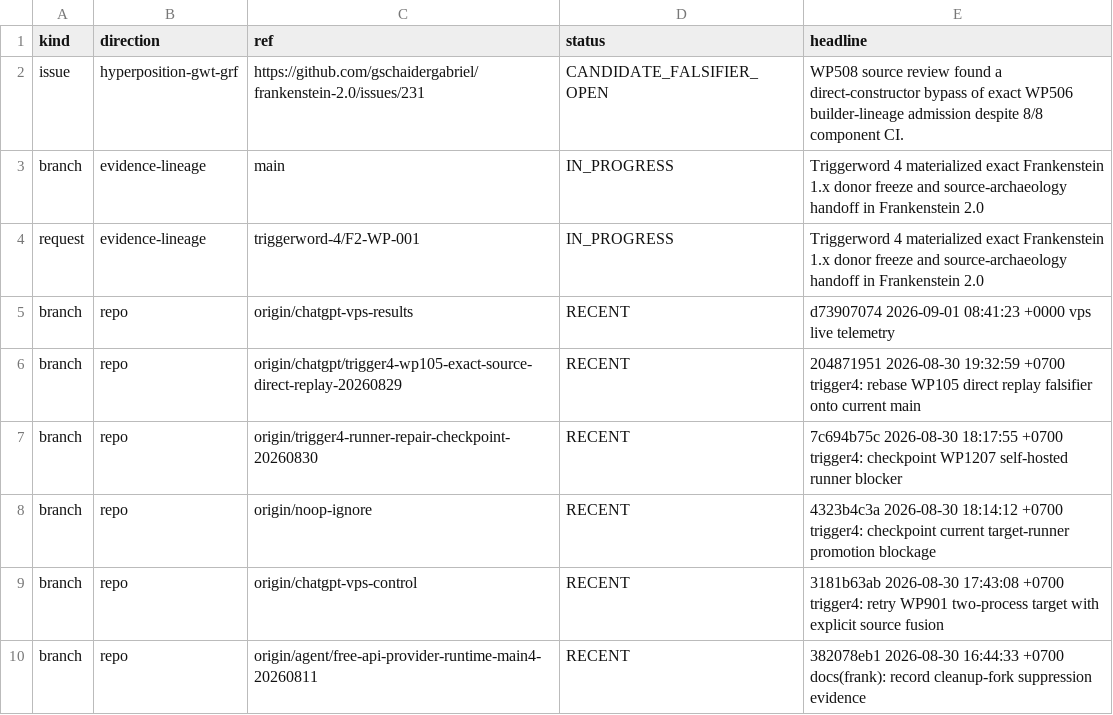
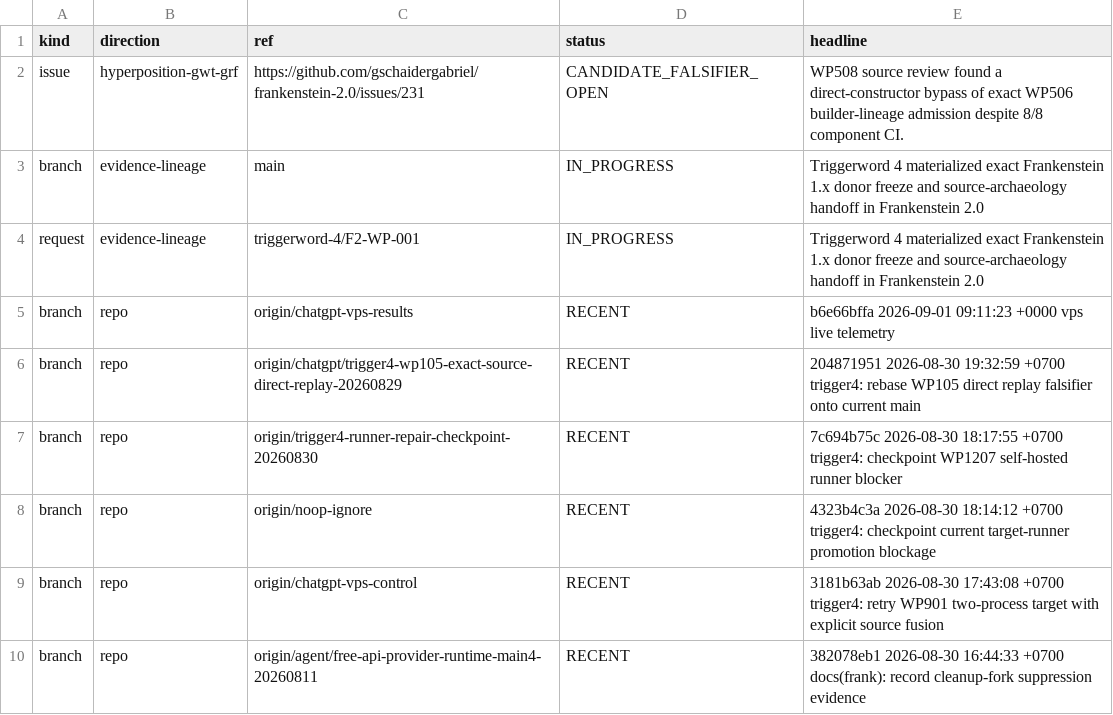
Before and after one commit to gschaidergabriel/Cognitive-devmachine, a TSV file: research_entity/00_CURRENT/ACTIVE.tsv, drawn as a sheet; only a part is shown.

Commit message:
current: refresh token-efficient research state [skip ci]

```diff
--- a/research_entity/00_CURRENT/ACTIVE.tsv
+++ b/research_entity/00_CURRENT/ACTIVE.tsv
@@ -4,3 +4,3 @@ branch	evidence-lineage	main	IN_PROGRESS	Triggerword 4 materialized exact Franke
 request	evidence-lineage	triggerword-4/F2-WP-001	IN_PROGRESS	Triggerword 4 materialized exact Frankenstein 1.x donor freeze and source-archaeology handoff in Frankenstein 2.0
-branch	repo	origin/chatgpt-vps-results	RECENT	d73907074 2026-09-01 08:41:23 +0000 vps live telemetry
+branch	repo	origin/chatgpt-vps-results	RECENT	b6e66bffa 2026-09-01 09:11:23 +0000 vps live telemetry
 branch	repo	origin/chatgpt/trigger4-wp105-exact-source-direct-replay-20260829	RECENT	204871951 2026-08-30 19:32:59 +0700 trigger4: rebase WP105 direct replay falsifier onto current main
```
Also changed, not shown: research_entity/00_CURRENT/RECENT.tsv, 15 other files.
